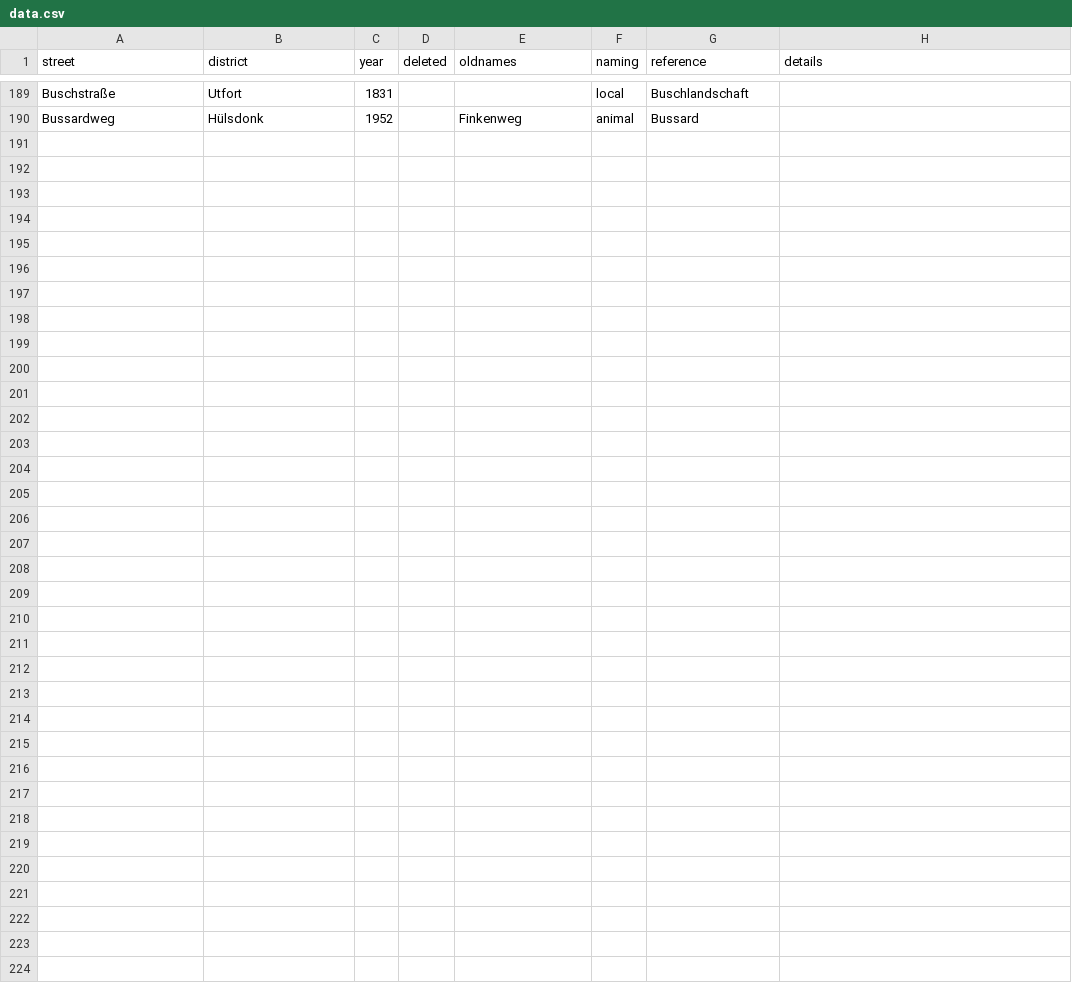
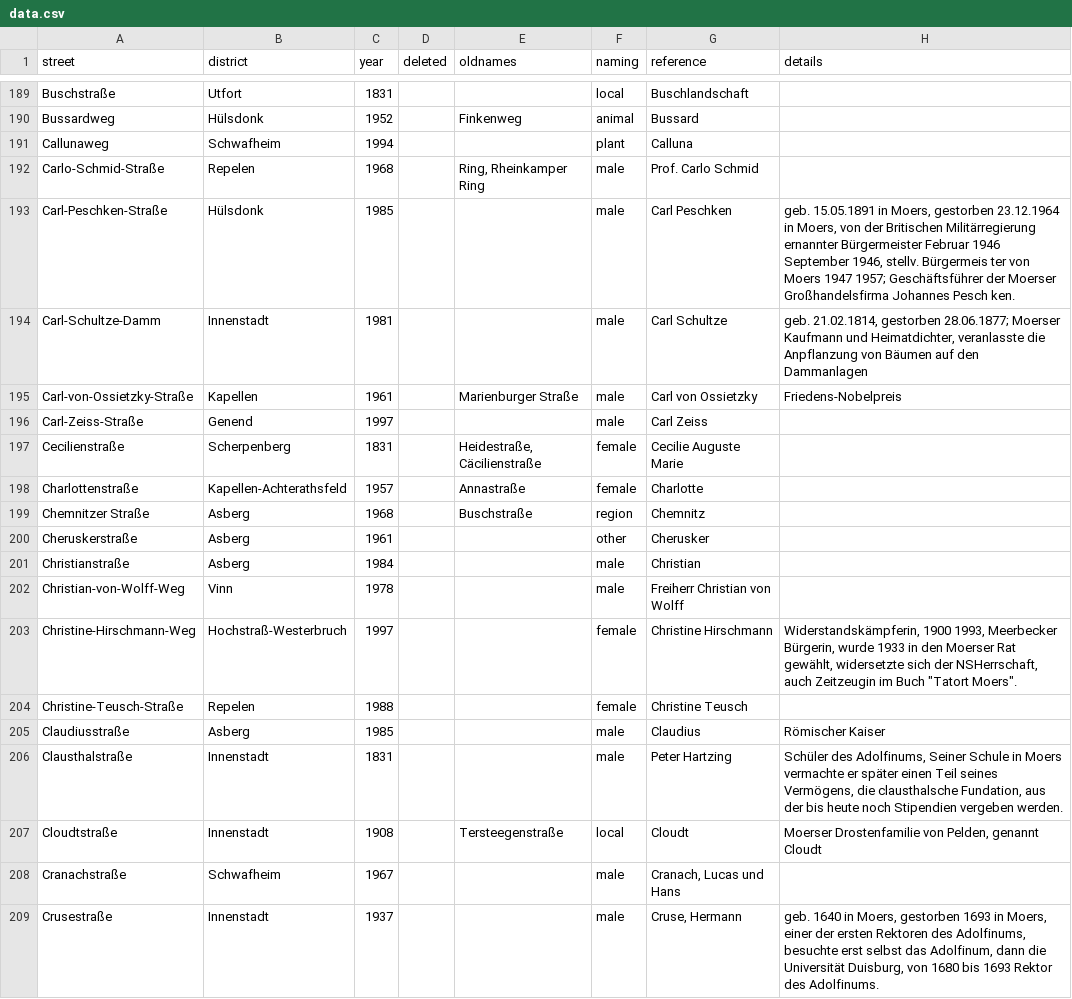
Before and after one commit to tursics/streetname-moers, a CSV file: data/data.csv, drawn as a sheet; only a part is shown, gaps mark what is left out; the diff names each change by its address in the sheet, - before the commit and + after, or states it on an @@ line.

```diff
--- a/data/data.csv
+++ b/data/data.csv
+row 191: Callunaweg | Schwafheim | 1994 |  |  | plant | Calluna
+row 192: Carlo-Schmid-Straße | Repelen | 1968 |  | Ring, Rheinkamper Ring | male | Prof. Carlo Schmid
+row 193: Carl-Peschken-Straße | Hülsdonk | 1985 |  |  | male | Carl Peschken | geb. 15.05.1891 in Moers, gestorben 23.12.1964 in Moers, von der Britischen Militärregierung ernannter Bürgermeister Februar 1946 September 1946, stellv. Bürgermeis ter von Moers 1947 1957; Geschäftsführer der Moerser Großhandelsfirma Johannes Pesch ken.
+row 194: Carl-Schultze-Damm | Innenstadt | 1981 |  |  | male | Carl Schultze | geb. 21.02.1814, gestorben 28.06.1877; Moerser Kaufmann und Heimatdichter, veranlasste die Anpflanzung von Bäumen auf den Dammanlagen
+row 195: Carl-von-Ossietzky-Straße | Kapellen | 1961 |  | Marienburger Straße | male | Carl von Ossietzky | Friedens-Nobelpreis
+row 196: Carl-Zeiss-Straße | Genend | 1997 |  |  | male | Carl Zeiss
+row 197: Cecilienstraße | Scherpenberg | 1831 |  | Heidestraße, Cäcilienstraße | female | Cecilie Auguste Marie
+row 198: Charlottenstraße | Kapellen-Achterathsfeld | 1957 |  | Annastraße | female | Charlotte
+row 199: Chemnitzer Straße | Asberg | 1968 |  | Buschstraße | region | Chemnitz
+row 200: Cheruskerstraße | Asberg | 1961 |  |  | other | Cherusker
+row 201: Christianstraße | Asberg | 1984 |  |  | male | Christian
+row 202: Christian-von-Wolff-Weg | Vinn | 1978 |  |  | male | Freiherr Christian von Wolff
+row 203: Christine-Hirschmann-Weg | Hochstraß-Westerbruch | 1997 |  |  | female | Christine Hirschmann | Widerstandskämpferin, 1900 1993, Meerbecker Bürgerin, wurde 1933 in den Moerser Rat gewählt, widersetzte sich der NSHerrschaft, auch Zeitzeugin im Buch "Tatort Moers".
+row 204: Christine-Teusch-Straße | Repelen | 1988 |  |  | female | Christine Teusch
+row 205: Claudiusstraße | Asberg | 1985 |  |  | male | Claudius | Römischer Kaiser
+row 206: Clausthalstraße | Innenstadt | 1831 |  |  | male | Peter Hartzing | Schüler des Adolfinums, Seiner Schule in Moers vermachte er später einen Teil seines Vermögens, die clausthalsche Fundation, aus der bis heute noch Stipendien vergeben werden.
+row 207: Cloudtstraße | Innenstadt | 1908 |  | Tersteegenstraße | local | Cloudt | Moerser Drostenfamilie von Pelden, genannt Cloudt
+row 208: Cranachstraße | Schwafheim | 1967 |  |  | male | Cranach, Lucas und Hans
+row 209: Crusestraße | Innenstadt | 1937 |  |  | male | Cruse, Hermann | geb. 1640 in Moers, gestorben 1693 in Moers, einer der ersten Rektoren des Adolfinums, besuchte erst selbst das Adolfinum, dann die Universität Duisburg, von 1680 bis 1693 Rektor des Adolfinums.
```
